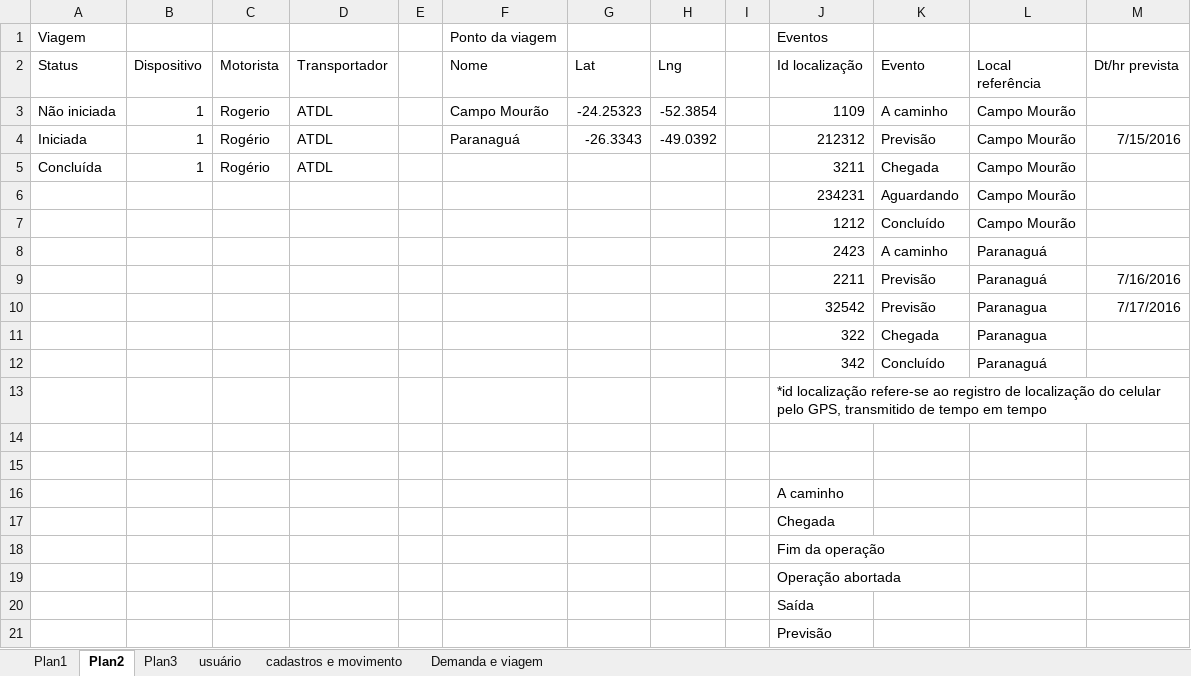
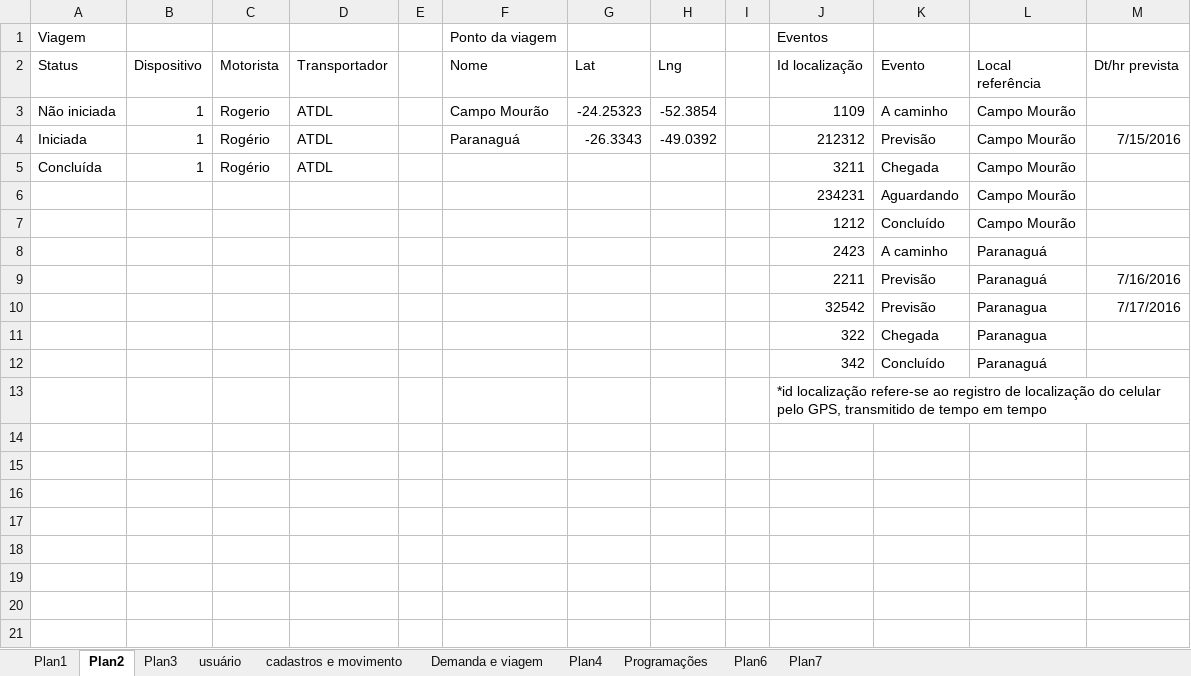
Before and after one commit to rogeriodometerco/viagem, an Excel workbook: viagem/doc/Simulação.xlsx, sheet Plan2, drawn as a sheet; values as stored, in another font and other column widths than the file's, no borders; the diff names each change by its address in the sheet, - before the commit and + after, or states it on an @@ line.

```diff
--- a/viagem/doc/Simulação.xlsx (sheet Plan2)
+++ b/viagem/doc/Simulação.xlsx (sheet Plan2)
+sheet tab: Plan4
+sheet tab: Programações
+sheet tab: Plan6
+sheet tab: Plan7
-row 14: (empty)
-row 15: (empty)
-row 16:  |  |  |  |  |  |  |  |  | A caminho
-row 17:  |  |  |  |  |  |  |  |  | Chegada
-row 18:  |  |  |  |  |  |  |  |  | Fim da operação
-row 19:  |  |  |  |  |  |  |  |  | Operação abortada
-row 20:  |  |  |  |  |  |  |  |  | Saída
-row 21:  |  |  |  |  |  |  |  |  | Previsão
```
Also changed, not shown: sheet Demanda e viagem, 10 other files.
